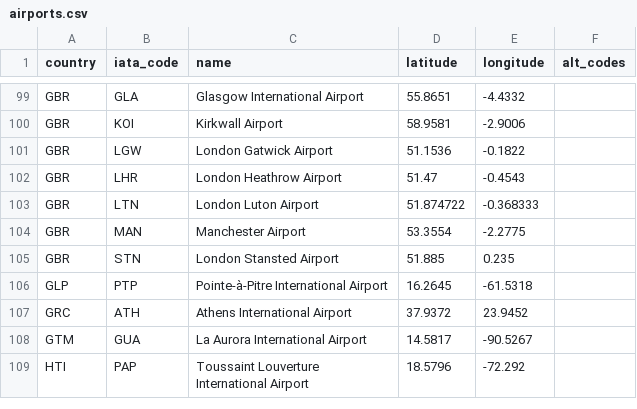
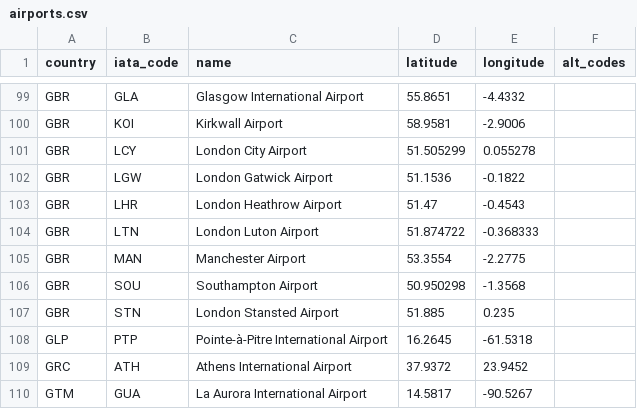
Before and after one commit to TravelMapping/AirportData, a CSV file: air/data/airports.csv, drawn as a sheet; only a part is shown, gaps mark what is left out; the shorter side is filled out with more unchanged rows.

```diff
--- a/air/data/airports.csv
+++ b/air/data/airports.csv
@@ -100,2 +100,3 @@ GBR;GLA;Glasgow International Airport;55.8651;-4.4332;
 GBR;KOI;Kirkwall Airport;58.9581;-2.9006;
+GBR;LCY;London City Airport;51.505299;0.055278;
 GBR;LGW;London Gatwick Airport;51.1536;-0.1822;
@@ -104,2 +105,3 @@ GBR;LTN;London Luton Airport;51.874722;-0.368333;
 GBR;MAN;Manchester Airport;53.3554;-2.2775;
+GBR;SOU;Southampton Airport;50.950298;-1.3568;
 GBR;STN;London Stansted Airport;51.885;0.235;
```
